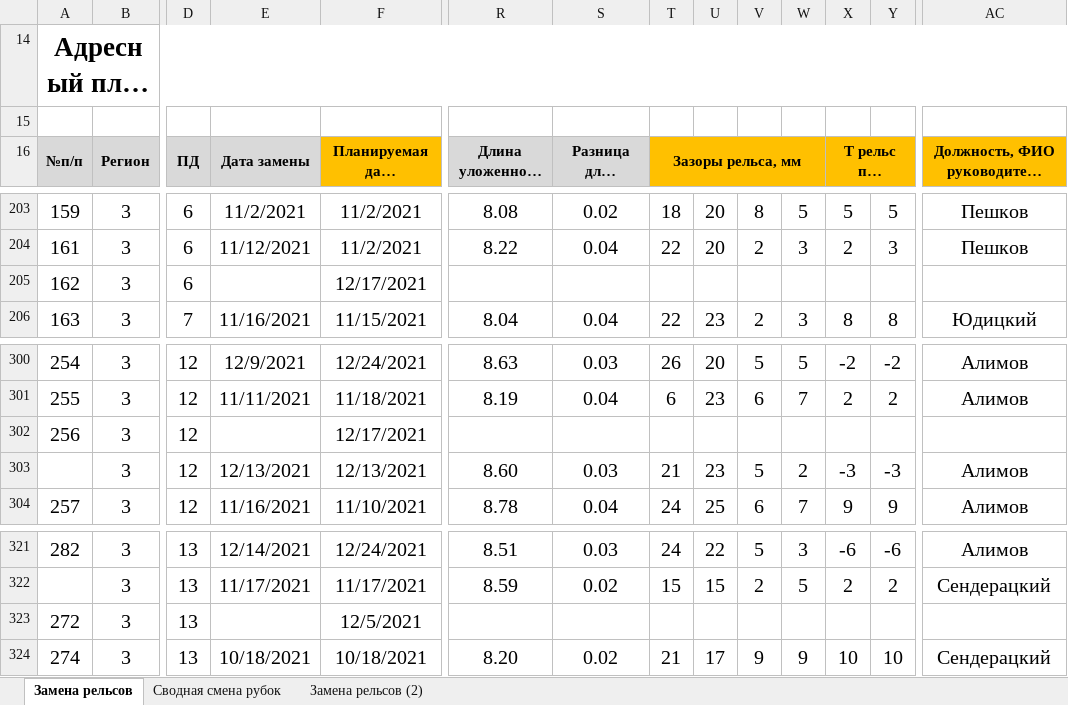
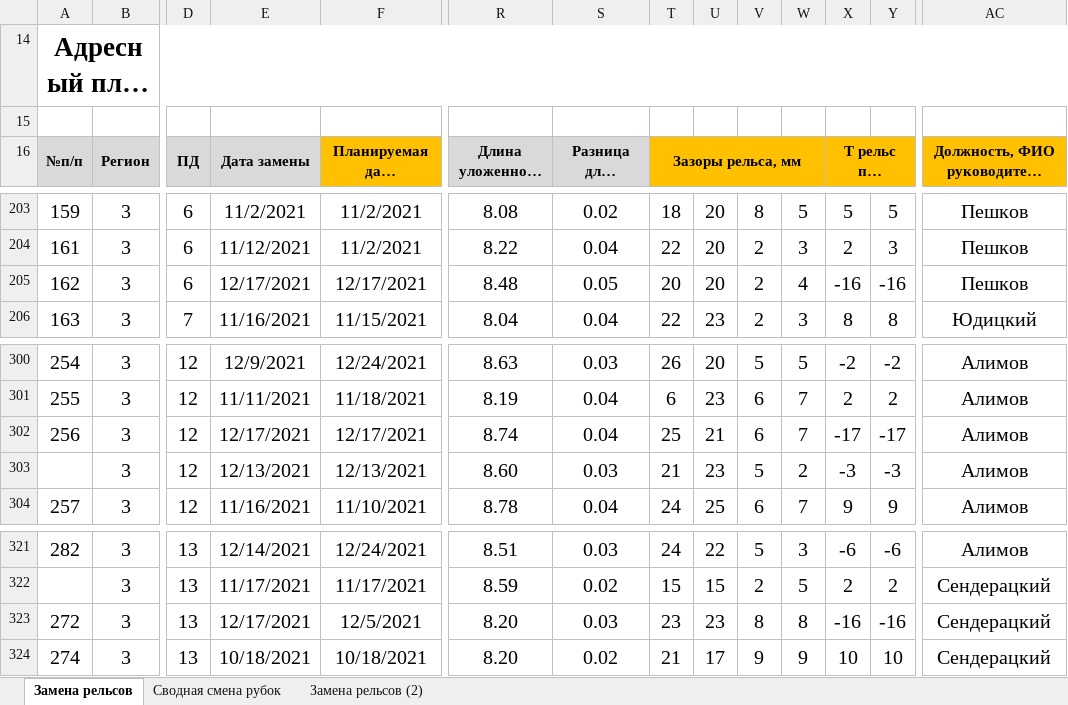
Before and after one commit to wuller1/welded_rails_excel, an Excel workbook: Графическая форма бесстыковой путь/Укладка удлиненных рельс зима 2021-2022 гг — копия.xlsm, sheet Замена рельсов, drawn as a sheet; only a part is shown, gaps mark what is left out; long unchanged cells end in …; values as stored, in another font and other column widths than the file's, no borders; the diff covers the shown part only; the diff names each change by its address in the sheet, - before the commit and + after, or states it on an @@ line.

```diff
--- a/Графическая форма бесстыковой путь/Укладка удлиненных рельс зима 2021-2022 гг — копия.xlsm (sheet Замена рельсов)
+++ b/Графическая форма бесстыковой путь/Укладка удлиненных рельс зима 2021-2022 гг — копия.xlsm (sheet Замена рельсов)
-E205 (Дата замены): (empty)
+E205 (Дата замены): 12/17/2021
-R205 (Длина уложенного рельса осенью): (empty)
+R205 (Длина уложенного рельса осенью): 8.48
-S205 (Разница длин рельсов, м): (empty)
+S205 (Разница длин рельсов, м): 0.05
-T205 (Зазоры рельса, мм): (empty)
+T205 (Зазоры рельса, мм): 20
-U205: (empty)
+U205: 20
-V205: (empty)
+V205: 2
-W205: (empty)
+W205: 4
-X205 (Т рельс при измерении зазоров): (empty)
+X205 (Т рельс при измерении зазоров): -16
-Y205: (empty)
+Y205: -16
-AC205: (empty)
+AC205: Пешков
-E302 (Дата замены): (empty)
+E302 (Дата замены): 12/17/2021
-R302 (Длина уложенного рельса осенью): (empty)
+R302 (Длина уложенного рельса осенью): 8.74
-S302 (Разница длин рельсов, м): (empty)
+S302 (Разница длин рельсов, м): 0.04
-T302 (Зазоры рельса, мм): (empty)
+T302 (Зазоры рельса, мм): 25
-U302: (empty)
+U302: 21
-V302: (empty)
+V302: 6
-W302: (empty)
+W302: 7
-X302 (Т рельс при измерении зазоров): (empty)
+X302 (Т рельс при измерении зазоров): -17
-Y302: (empty)
+Y302: -17
-AC302: (empty)
+AC302: Алимов
-E323 (Дата замены): (empty)
+E323 (Дата замены): 12/17/2021
-R323 (Длина уложенного рельса осенью): (empty)
+R323 (Длина уложенного рельса осенью): 8.20
-S323 (Разница длин рельсов, м): (empty)
+S323 (Разница длин рельсов, м): 0.03
-T323 (Зазоры рельса, мм): (empty)
+T323 (Зазоры рельса, мм): 23
-U323: (empty)
+U323: 23
-V323: (empty)
+V323: 8
-W323: (empty)
+W323: 8
-X323 (Т рельс при измерении зазоров): (empty)
+X323 (Т рельс при измерении зазоров): -16
-Y323: (empty)
+Y323: -16
-AC323: (empty)
+AC323: Сендерацкий
```
Also changed, not shown: 52 edited cells elsewhere in this sheet, sheet Замена рельсов (2), sheet Сводная смена рубок, formulas that keep their value, Укладка удлиненных рельс зима 2021-2022 гг.xlsm, 2 other files.
